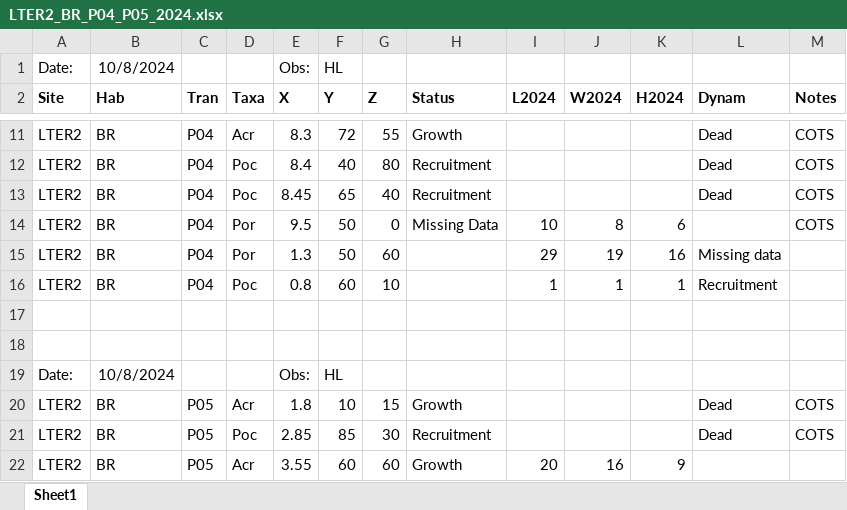
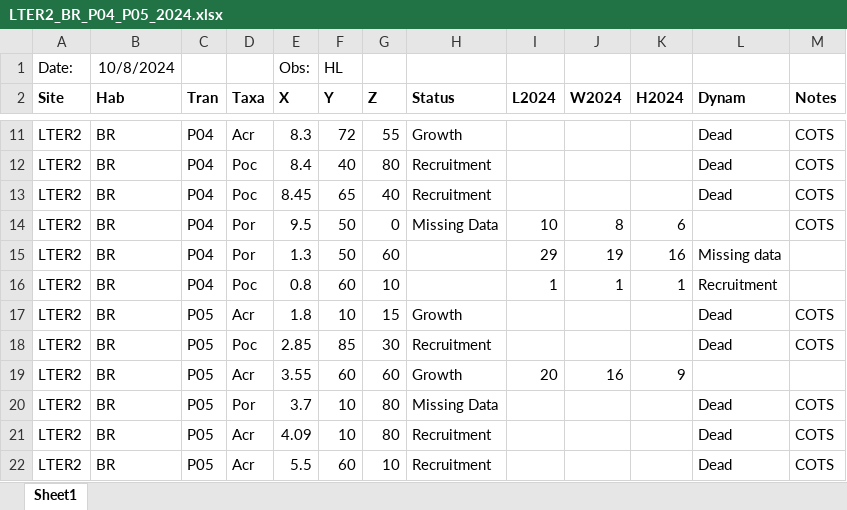
Before and after one commit to rkanderson/Coral-Demography, an Excel workbook: data_raw/data_raw_2024_sheets/LTER2_BR_P04_P05_2024.xlsx, sheet Sheet1, drawn as a sheet; only a part is shown, gaps mark what is left out; the shorter side is filled out with more unchanged rows; values as stored, in another font and other column widths than the file's, no borders; conditional formats not drawn; the diff names each change by its address in the sheet, - before the commit and + after, or states it on an @@ line.

```diff
--- a/data_raw/data_raw_2024_sheets/LTER2_BR_P04_P05_2024.xlsx (sheet Sheet1)
+++ b/data_raw/data_raw_2024_sheets/LTER2_BR_P04_P05_2024.xlsx (sheet Sheet1)
-row 17: (empty)
-row 18: (empty)
-row 19: Date: | 10/8/2024 |  |  | Obs: | HL
```
Also changed, not shown: data_raw/data_raw_2024_sheets/LTER1_BR_P02_2024.xlsx, data_raw/data_raw_2024_sheets/LTER1_BR_P03_2024.xlsx, 14 other files.
